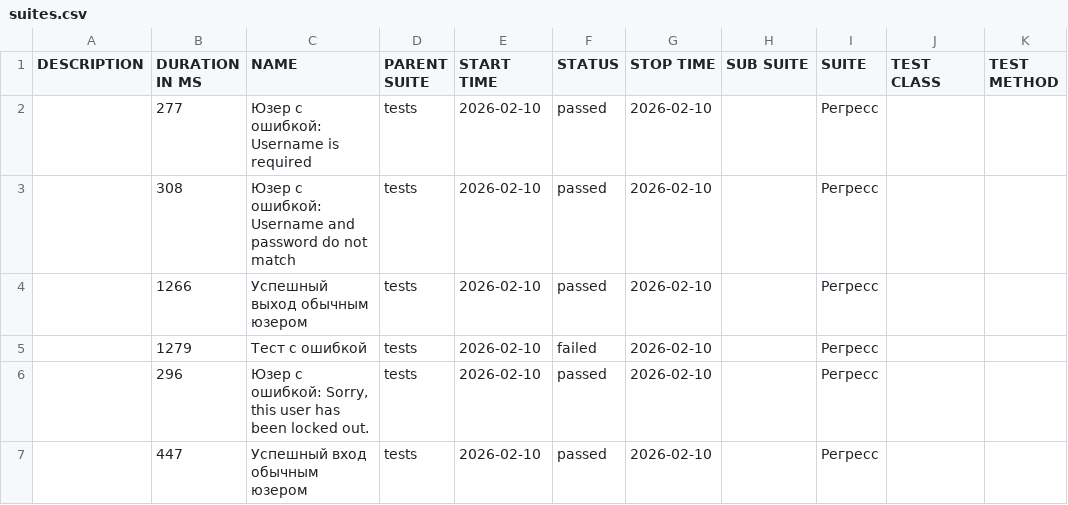
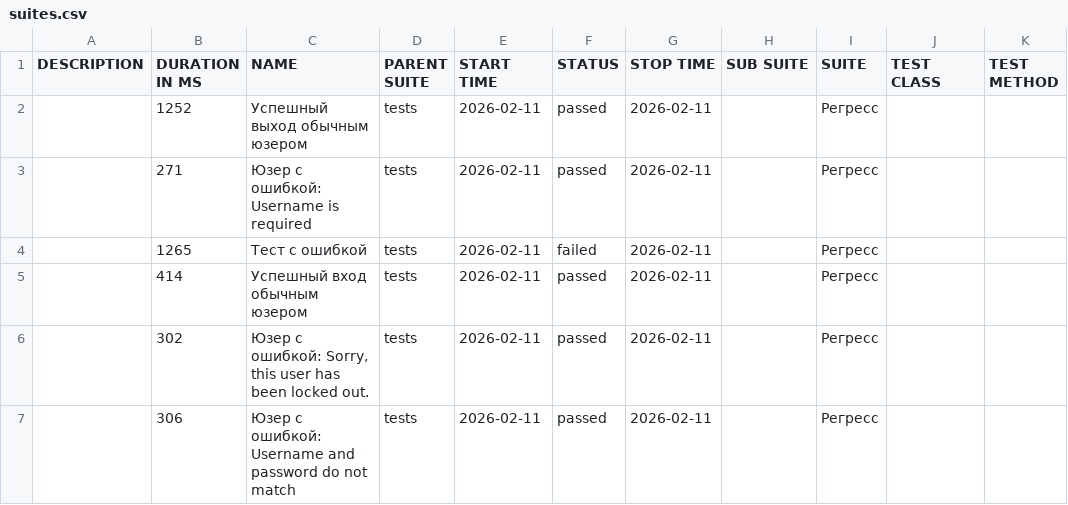
Before and after one commit to barsovichok/playwright_python_training, a CSV file: data/suites.csv, drawn as a sheet.

```diff
--- a/data/suites.csv
+++ b/data/suites.csv
@@ -1,7 +1,7 @@
 "DESCRIPTION","DURATION IN MS","NAME","PARENT SUITE","START TIME","STATUS","STOP TIME","SUB SUITE","SUITE","TEST CLASS","TEST METHOD"
-"","277","Юзер с ошибкой: Username is required","tests","2026-02-10","passed","2026-02-10","","Регресс","",""
-"","308","Юзер с ошибкой: Username and password do not match","tests","2026-02-10","passed","2026-02-10","","Регресс","",""
-"","1266","Успешный выход обычным юзером","tests","2026-02-10","passed","2026-02-10","","Регресс","",""
-"","1279","Тест с ошибкой","tests","2026-02-10","failed","2026-02-10","","Регресс","",""
-"","296","Юзер с ошибкой: Sorry, this user has been locked out.","tests","2026-02-10","passed","2026-02-10","","Регресс","",""
-"","447","Успешный вход обычным юзером","tests","2026-02-10","passed","2026-02-10","","Регресс","",""
+"","1252","Успешный выход обычным юзером","tests","2026-02-11","passed","2026-02-11","","Регресс","",""
+"","271","Юзер с ошибкой: Username is required","tests","2026-02-11","passed","2026-02-11","","Регресс","",""
+"","1265","Тест с ошибкой","tests","2026-02-11","failed","2026-02-11","","Регресс","",""
+"","414","Успешный вход обычным юзером","tests","2026-02-11","passed","2026-02-11","","Регресс","",""
+"","302","Юзер с ошибкой: Sorry, this user has been locked out.","tests","2026-02-11","passed","2026-02-11","","Регресс","",""
+"","306","Юзер с ошибкой: Username and password do not match","tests","2026-02-11","passed","2026-02-11","","Регресс","",""
```
Also changed, not shown: 30 other files.
